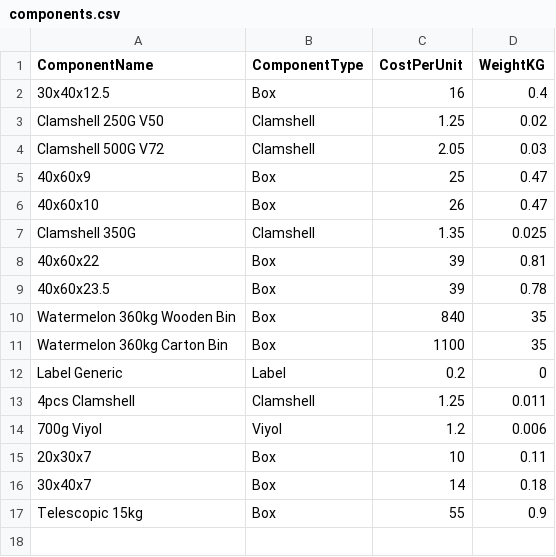
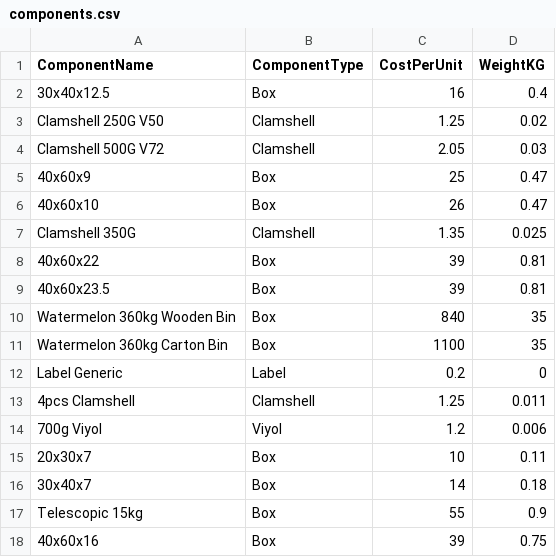
Before and after one commit to akinsoyleyen/cogs_calculator, a CSV file: components.csv, drawn as a sheet.

```diff
--- a/components.csv
+++ b/components.csv
@@ -8,3 +8,3 @@ Clamshell 350G,Clamshell,1.35,0.025
 40x60x22,Box,39,0.81
-40x60x23.5,Box,39,0.78
+40x60x23.5,Box,39,0.81
 Watermelon 360kg Wooden Bin,Box,840,35
@@ -17 +17,2 @@ Label Generic,Label,0.2,0
 Telescopic 15kg,Box,55,0.9
+40x60x16,Box,39,0.75
```
Also changed, not shown: air_freight_rates.csv, product_packing.csv, 2 other files.
